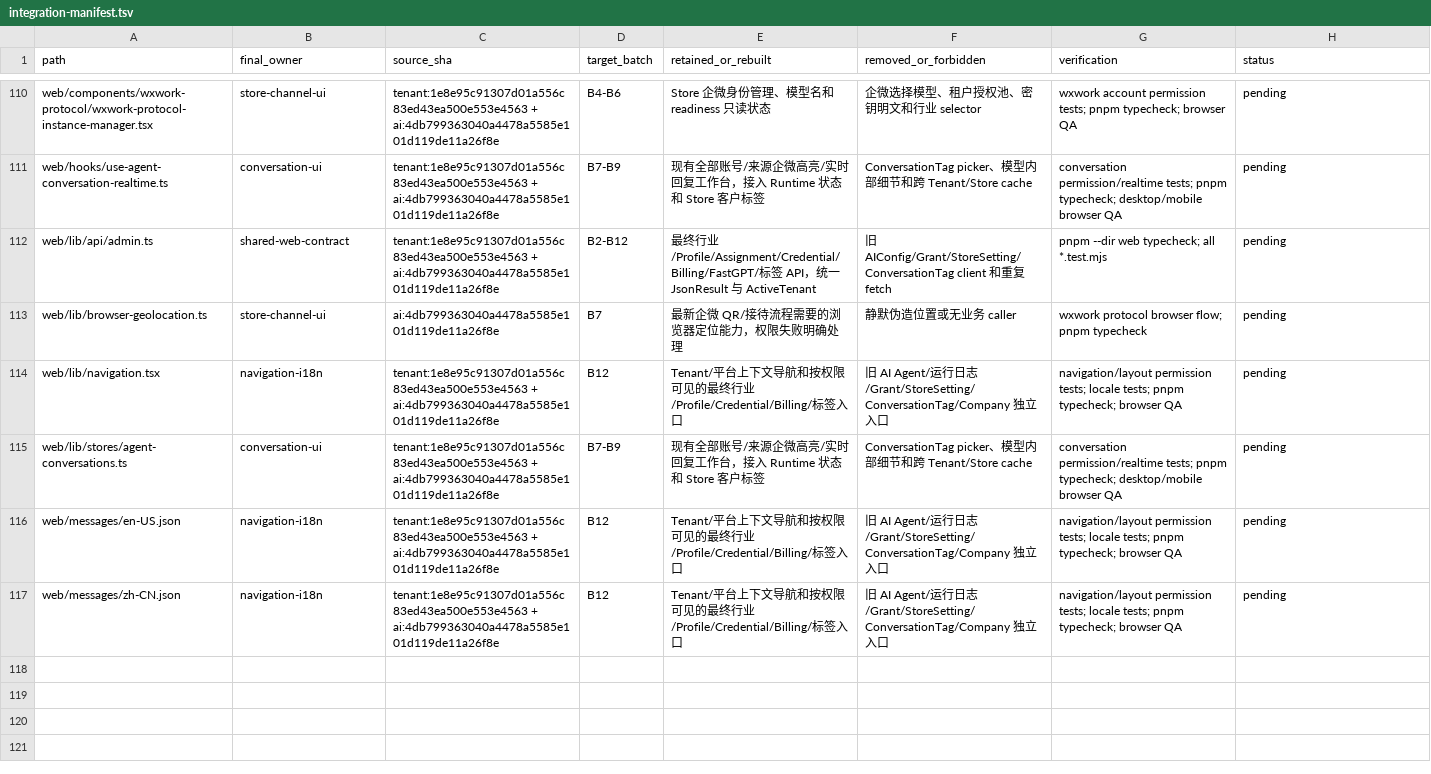
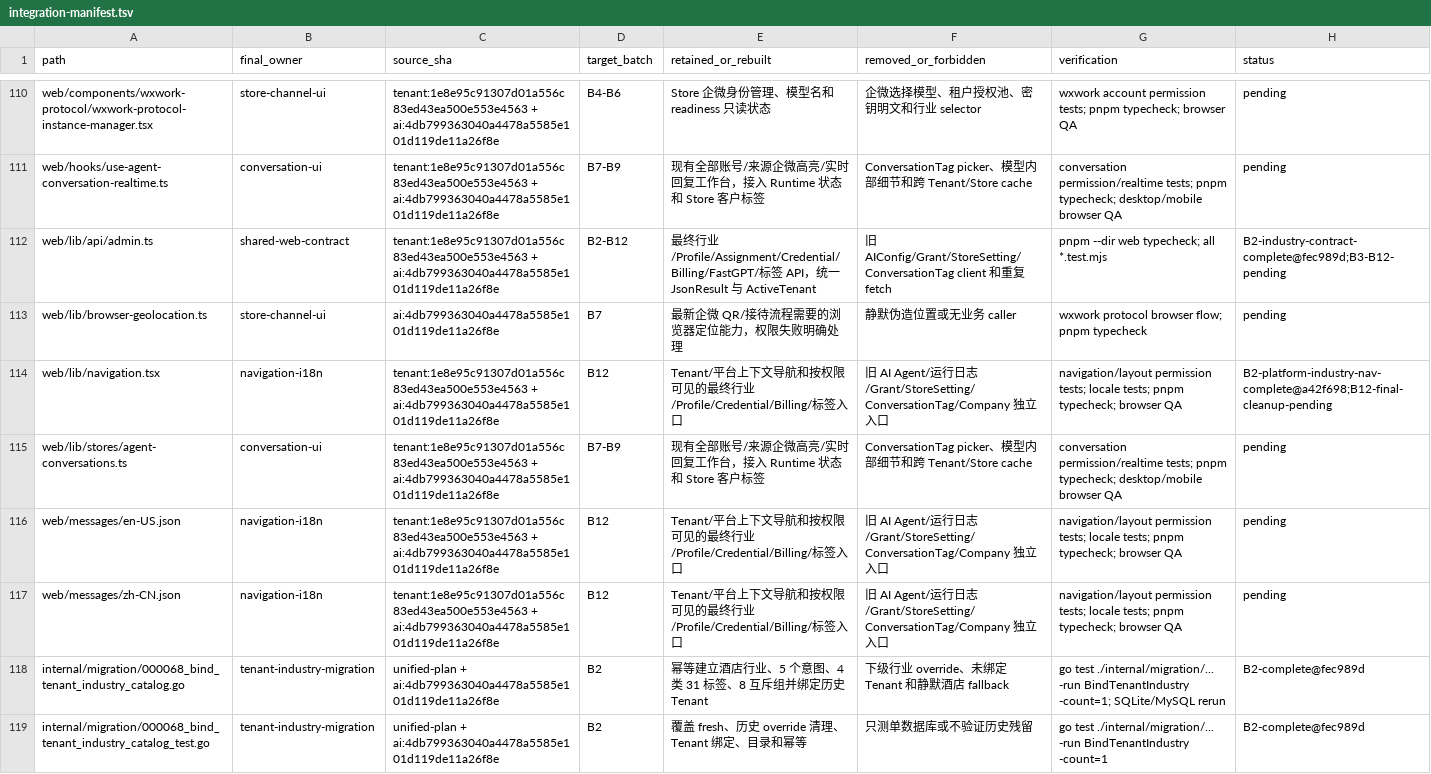
Before and after one commit to 520skyincloud/agentdesk, a TSV file: docs/development/integration-manifest.tsv, drawn as a sheet; only a part is shown, gaps mark what is left out; the diff covers the shown part only.

Commit message:
docs(integration): record B2 industry evidence
Document Tenant industry ownership, migration 068, browser findings, SQLite/MySQL verification, merge order, rollback boundaries, and manifest completion states.

```diff
--- a/docs/development/integration-manifest.tsv
+++ b/docs/development/integration-manifest.tsv
@@ -111,5 +111,5 @@ web/components/wxwork-protocol/wxwork-protocol-instance-manager.tsx	store-channe
 web/hooks/use-agent-conversation-realtime.ts	conversation-ui	tenant:1e8e95c91307d01a556c83ed43ea500e553e4563 + ai:4db799363040a4478a5585e101d119de11a26f8e	B7-B9	现有全部账号/来源企微高亮/实时回复工作台，接入 Runtime 状态和 Store 客户标签	ConversationTag picker、模型内部细节和跨 Tenant/Store cache	conversation permission/realtime tests; pnpm typecheck; desktop/mobile browser QA	pending
-web/lib/api/admin.ts	shared-web-contract	tenant:1e8e95c91307d01a556c83ed43ea500e553e4563 + ai:4db799363040a4478a5585e101d119de11a26f8e	B2-B12	最终行业/Profile/Assignment/Credential/Billing/FastGPT/标签 API，统一 JsonResult 与 ActiveTenant	旧 AIConfig/Grant/StoreSetting/ConversationTag client 和重复 fetch	pnpm --dir web typecheck; all *.test.mjs	pending
+web/lib/api/admin.ts	shared-web-contract	tenant:1e8e95c91307d01a556c83ed43ea500e553e4563 + ai:4db799363040a4478a5585e101d119de11a26f8e	B2-B12	最终行业/Profile/Assignment/Credential/Billing/FastGPT/标签 API，统一 JsonResult 与 ActiveTenant	旧 AIConfig/Grant/StoreSetting/ConversationTag client 和重复 fetch	pnpm --dir web typecheck; all *.test.mjs	B2-industry-contract-complete@fec989d;B3-B12-pending
 web/lib/browser-geolocation.ts	store-channel-ui	ai:4db799363040a4478a5585e101d119de11a26f8e	B7	最新企微 QR/接待流程需要的浏览器定位能力，权限失败明确处理	静默伪造位置或无业务 caller	wxwork protocol browser flow; pnpm typecheck	pending
-web/lib/navigation.tsx	navigation-i18n	tenant:1e8e95c91307d01a556c83ed43ea500e553e4563 + ai:4db799363040a4478a5585e101d119de11a26f8e	B12	Tenant/平台上下文导航和按权限可见的最终行业/Profile/Credential/Billing/标签入口	旧 AI Agent/运行日志/Grant/StoreSetting/ConversationTag/Company 独立入口	navigation/layout permission tests; locale tests; pnpm typecheck; browser QA	pending
+web/lib/navigation.tsx	navigation-i18n	tenant:1e8e95c91307d01a556c83ed43ea500e553e4563 + ai:4db799363040a4478a5585e101d119de11a26f8e	B12	Tenant/平台上下文导航和按权限可见的最终行业/Profile/Credential/Billing/标签入口	旧 AI Agent/运行日志/Grant/StoreSetting/ConversationTag/Company 独立入口	navigation/layout permission tests; locale tests; pnpm typecheck; browser QA	B2-platform-industry-nav-complete@a42f698;B12-final-cleanup-pending
 web/lib/stores/agent-conversations.ts	conversation-ui	tenant:1e8e95c91307d01a556c83ed43ea500e553e4563 + ai:4db799363040a4478a5585e101d119de11a26f8e	B7-B9	现有全部账号/来源企微高亮/实时回复工作台，接入 Runtime 状态和 Store 客户标签	ConversationTag picker、模型内部细节和跨 Tenant/Store cache	conversation permission/realtime tests; pnpm typecheck; desktop/mobile browser QA	pending
@@ -117 +117,3 @@ web/messages/en-US.json	navigation-i18n	tenant:1e8e95c91307d01a556c83ed43ea500e5
 web/messages/zh-CN.json	navigation-i18n	tenant:1e8e95c91307d01a556c83ed43ea500e553e4563 + ai:4db799363040a4478a5585e101d119de11a26f8e	B12	Tenant/平台上下文导航和按权限可见的最终行业/Profile/Credential/Billing/标签入口	旧 AI Agent/运行日志/Grant/StoreSetting/ConversationTag/Company 独立入口	navigation/layout permission tests; locale tests; pnpm typecheck; browser QA	pending
+internal/migration/000068_bind_tenant_industry_catalog.go	tenant-industry-migration	unified-plan + ai:4db799363040a4478a5585e101d119de11a26f8e	B2	幂等建立酒店行业、5 个意图、4 类 31 标签、8 互斥组并绑定历史 Tenant	下级行业 override、未绑定 Tenant 和静默酒店 fallback	go test ./internal/migration/... -run BindTenantIndustry -count=1; SQLite/MySQL rerun	B2-complete@fec989d
+internal/migration/000068_bind_tenant_industry_catalog_test.go	tenant-industry-migration	unified-plan + ai:4db799363040a4478a5585e101d119de11a26f8e	B2	覆盖 fresh、历史 override 清理、Tenant 绑定、目录和幂等	只测单数据库或不验证历史残留	go test ./internal/migration/... -run BindTenantIndustry -count=1	B2-complete@fec989d
```
Also changed, not shown: 8 added rows elsewhere in this file, 1 other file.
